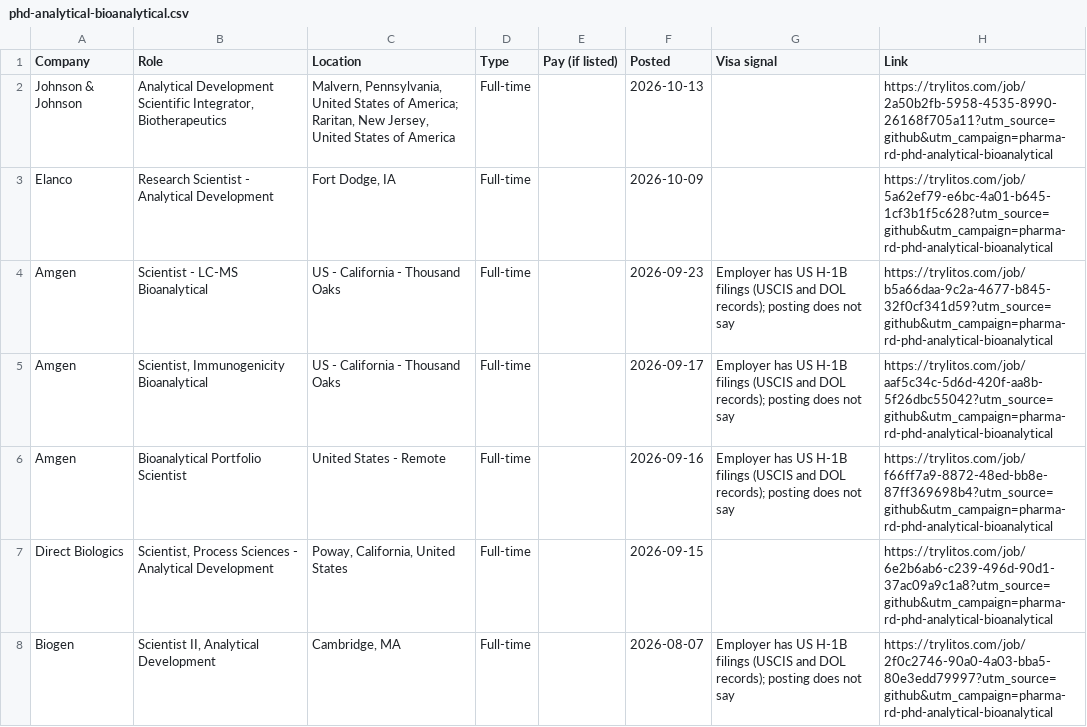
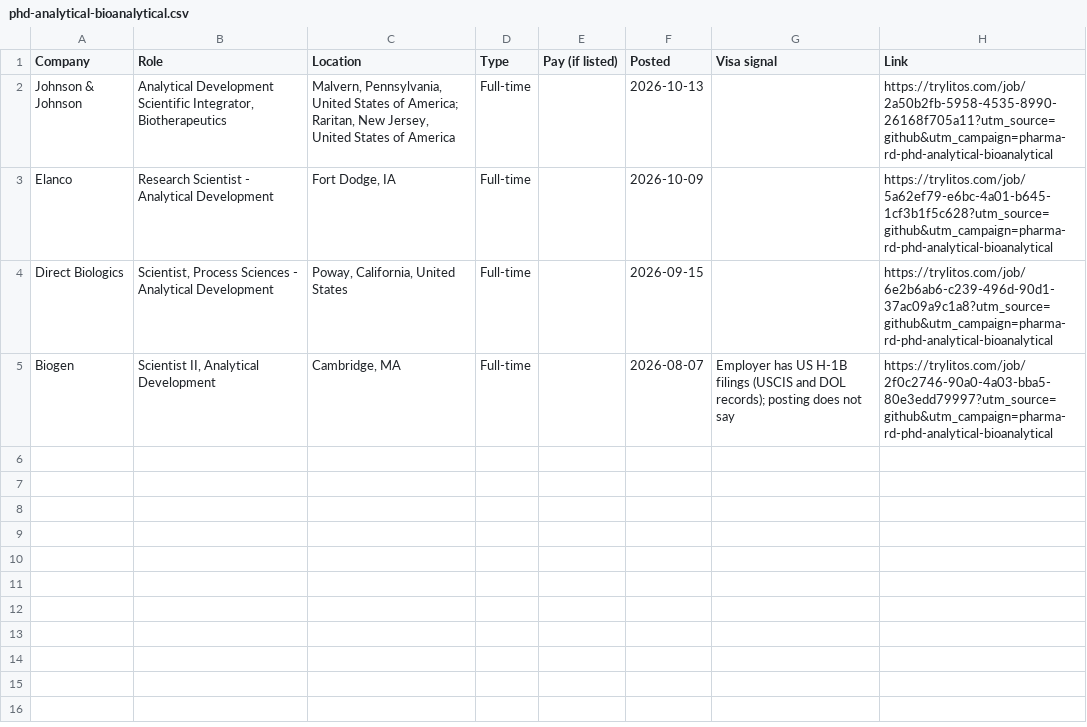
Before and after one commit to mehek-builds/Pharma-RD-Associate-Scientist-Jobs, a CSV file: csv/phd-analytical-bioanalytical.csv, drawn as a sheet.

```diff
--- a/csv/phd-analytical-bioanalytical.csv
+++ b/csv/phd-analytical-bioanalytical.csv
@@ -3,5 +3,2 @@ Johnson & Johnson,"Analytical Development Scientific Integrator, Biotherapeutics
 Elanco,Research Scientist - Analytical Development,"Fort Dodge, IA",Full-time,,2026-10-09,,https://trylitos.com/job/5a62ef79-e6bc-4a01-b645-1cf3b1f5c628?utm_source=github&utm_campaign=pharma-rd-phd-analytical-bioanalytical
-Amgen,Scientist - LC-MS Bioanalytical,US - California - Thousand Oaks,Full-time,,2026-09-23,Employer has US H-1B filings (USCIS and DOL records); posting does not say,https://trylitos.com/job/b5a66daa-9c2a-4677-b845-32f0cf341d59?utm_source=github&utm_campaign=pharma-rd-phd-analytical-bioanalytical
-Amgen,"Scientist, Immunogenicity Bioanalytical",US - California - Thousand Oaks,Full-time,,2026-09-17,Employer has US H-1B filings (USCIS and DOL records); posting does not say,https://trylitos.com/job/aaf5c34c-5d6d-420f-aa8b-5f26dbc55042?utm_source=github&utm_campaign=pharma-rd-phd-analytical-bioanalytical
-Amgen,Bioanalytical Portfolio Scientist,United States - Remote,Full-time,,2026-09-16,Employer has US H-1B filings (USCIS and DOL records); posting does not say,https://trylitos.com/job/f66ff7a9-8872-48ed-bb8e-87ff369698b4?utm_source=github&utm_campaign=pharma-rd-phd-analytical-bioanalytical
 Direct Biologics,"Scientist, Process Sciences - Analytical Development","Poway, California, United States",Full-time,,2026-09-15,,https://trylitos.com/job/6e2b6ab6-c239-496d-90d1-37ac09a9c1a8?utm_source=github&utm_campaign=pharma-rd-phd-analytical-bioanalytical
```
Also changed, not shown: csv/all.csv, csv/development.csv, 11 other files.
